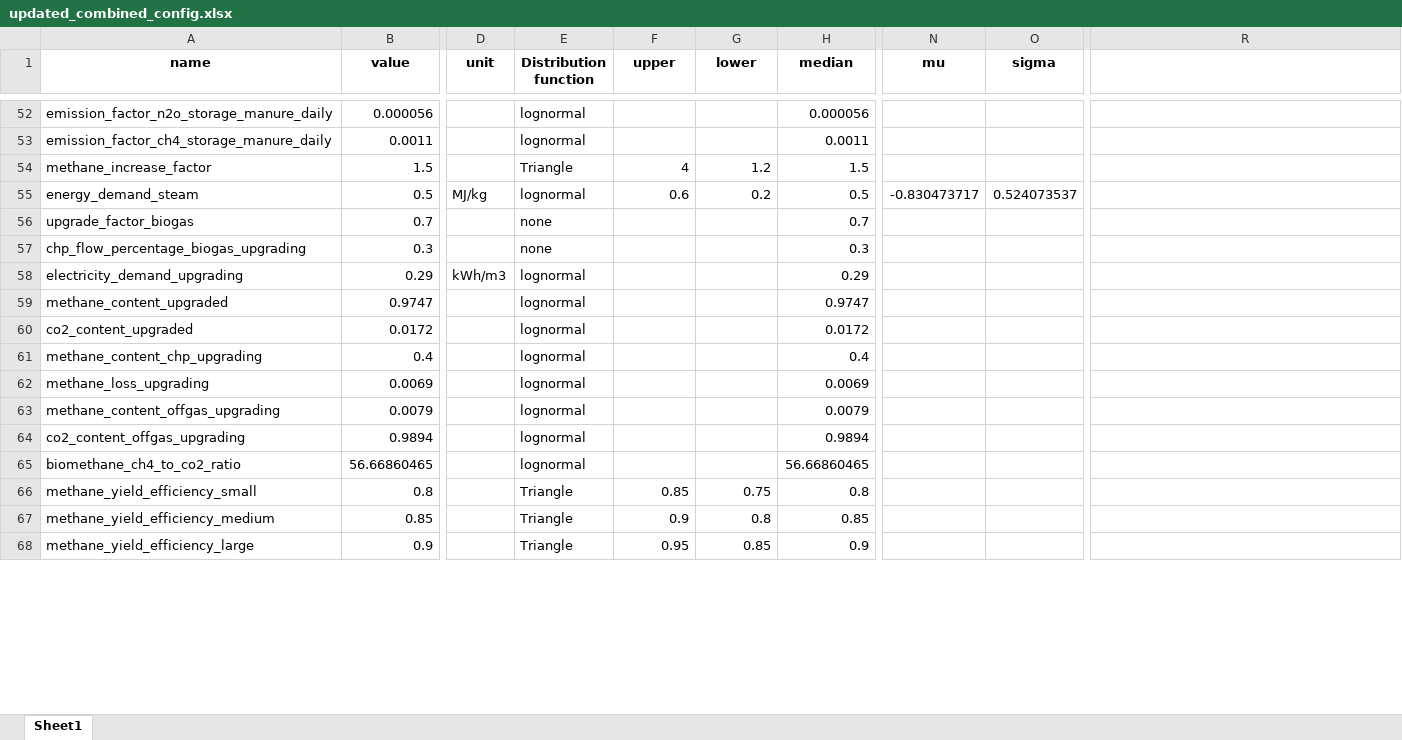
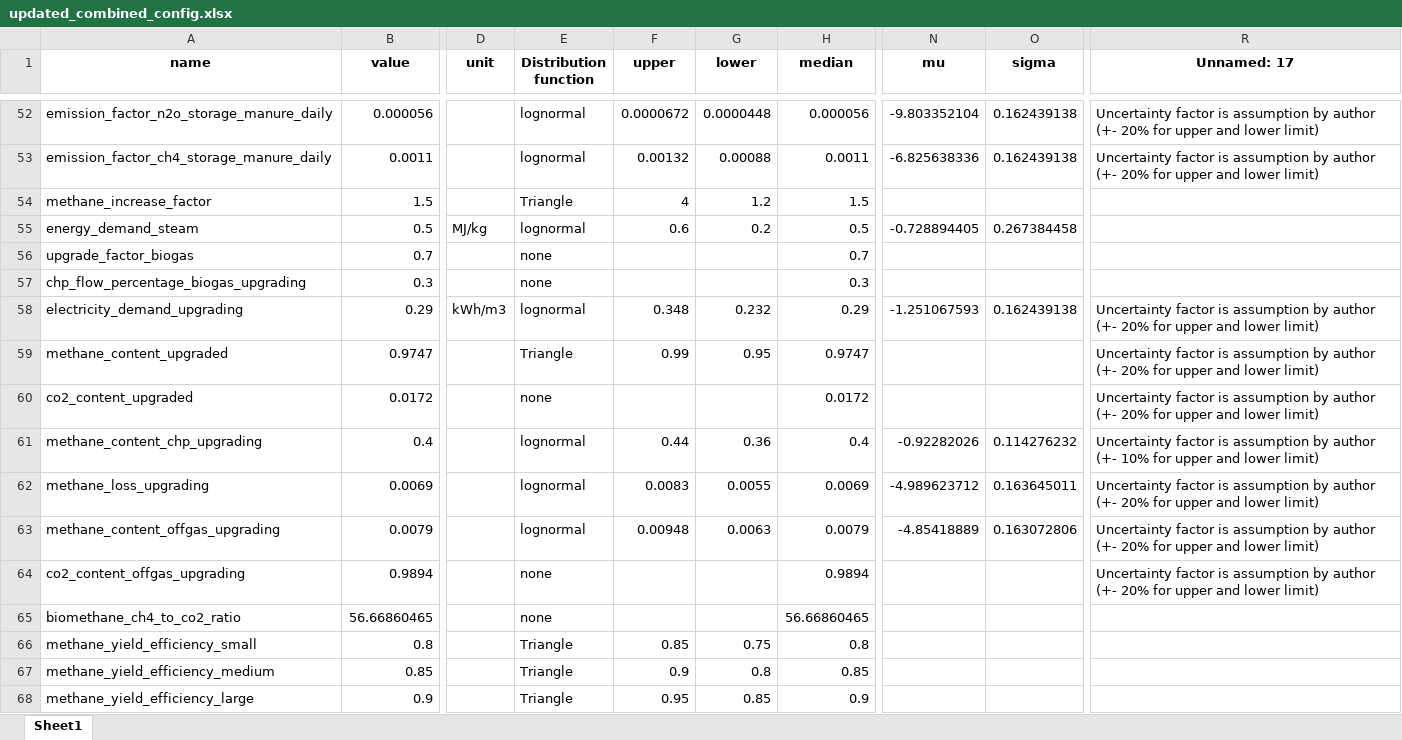
Before and after one commit to ManicWulf/LCA_from_manure, an Excel workbook: default_configs/updated_combined_config.xlsx, sheet Sheet1, drawn as a sheet; only a part is shown, gaps mark what is left out; values as stored, in another font and other column widths than the file's, no borders; the diff covers the shown part only; the diff names each change by its address in the sheet, - before the commit and + after, or states it on an @@ line.

Commit message:
Updates to violin plots and combined config, as well as calculation of mu and sigma

```diff
--- a/default_configs/updated_combined_config.xlsx (sheet Sheet1)
+++ b/default_configs/updated_combined_config.xlsx (sheet Sheet1)
-R1: (empty)
+R1: Unnamed: 17
-F52 (upper): (empty)
+F52 (upper): 0.0000672
-G52 (lower): (empty)
+G52 (lower): 0.0000448
-N52 (mu): (empty)
+N52 (mu): -9.803352104
-O52:O53 (sigma): (empty)
+O52:O53 (sigma): 0.162439138
-R52:R53 (Unnamed: 17): (empty)
+R52:R53 (Unnamed: 17): Uncertainty factor is assumption by author (+- 20% for upper and lower limit)
-F53 (upper): (empty)
+F53 (upper): 0.00132
-G53 (lower): (empty)
+G53 (lower): 0.00088
-N53 (mu): (empty)
+N53 (mu): -6.825638336
-N55 (mu): -0.830473717
+N55 (mu): -0.728894405
-O55 (sigma): 0.524073537
+O55 (sigma): 0.267384458
-F58 (upper): (empty)
+F58 (upper): 0.348
-G58 (lower): (empty)
+G58 (lower): 0.232
-N58 (mu): (empty)
+N58 (mu): -1.251067593
-O58 (sigma): (empty)
+O58 (sigma): 0.162439138
-R58:R60 (Unnamed: 17): (empty)
+R58:R60 (Unnamed: 17): Uncertainty factor is assumption by author (+- 20% for upper and lower limit)
-E59 (Distribution function): lognormal
+E59 (Distribution function): Triangle
-F59 (upper): (empty)
+F59 (upper): 0.99
-G59 (lower): (empty)
+G59 (lower): 0.95
-E60 (Distribution function): lognormal
+E60 (Distribution function): none
-F61 (upper): (empty)
+F61 (upper): 0.44
-G61 (lower): (empty)
+G61 (lower): 0.36
-N61 (mu): (empty)
+N61 (mu): -0.92282026
-O61 (sigma): (empty)
+O61 (sigma): 0.114276232
-R61 (Unnamed: 17): (empty)
+R61 (Unnamed: 17): Uncertainty factor is assumption by author (+- 10% for upper and lower limit)
-F62 (upper): (empty)
+F62 (upper): 0.0083
-G62 (lower): (empty)
+G62 (lower): 0.0055
-N62 (mu): (empty)
+N62 (mu): -4.989623712
-O62 (sigma): (empty)
+O62 (sigma): 0.163645011
-R62:R64 (Unnamed: 17): (empty)
+R62:R64 (Unnamed: 17): Uncertainty factor is assumption by author (+- 20% for upper and lower limit)
-F63 (upper): (empty)
+F63 (upper): 0.00948
-G63 (lower): (empty)
+G63 (lower): 0.0063
-N63 (mu): (empty)
+N63 (mu): -4.85418889
-O63 (sigma): (empty)
+O63 (sigma): 0.163072806
-E64:E65 (Distribution function): lognormal
+E64:E65 (Distribution function): none
```
Also changed, not shown: 88 edited cells elsewhere in this sheet, 6 other files.
